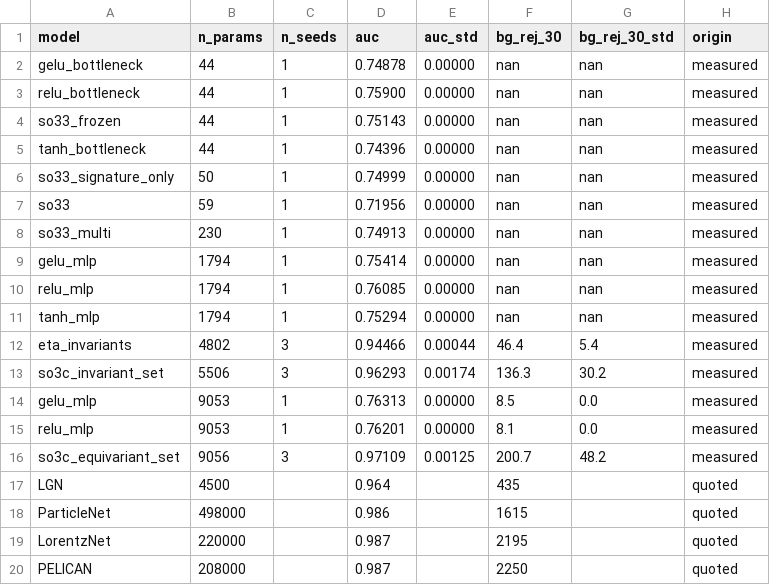
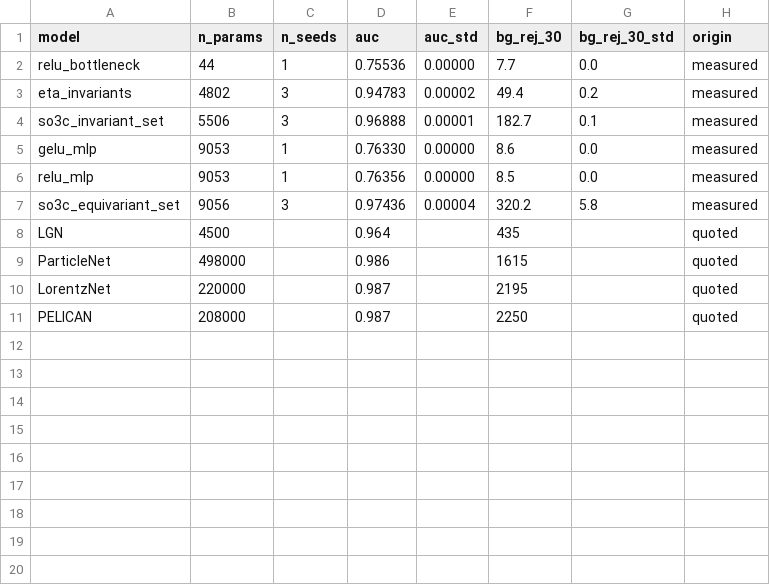
Before and after one commit to Nervni-Sanya/so33, a CSV file: paper/figures/pareto_data.csv, drawn as a sheet.

```diff
--- a/paper/figures/pareto_data.csv
+++ b/paper/figures/pareto_data.csv
@@ -1,17 +1,8 @@
 model,n_params,n_seeds,auc,auc_std,bg_rej_30,bg_rej_30_std,origin
-gelu_bottleneck,44,1,0.74878,0.00000,nan,nan,measured
-relu_bottleneck,44,1,0.75900,0.00000,nan,nan,measured
-so33_frozen,44,1,0.75143,0.00000,nan,nan,measured
-tanh_bottleneck,44,1,0.74396,0.00000,nan,nan,measured
-so33_signature_only,50,1,0.74999,0.00000,nan,nan,measured
-so33,59,1,0.71956,0.00000,nan,nan,measured
-so33_multi,230,1,0.74913,0.00000,nan,nan,measured
-gelu_mlp,1794,1,0.75414,0.00000,nan,nan,measured
-relu_mlp,1794,1,0.76085,0.00000,nan,nan,measured
-tanh_mlp,1794,1,0.75294,0.00000,nan,nan,measured
-eta_invariants,4802,3,0.94466,0.00044,46.4,5.4,measured
-so3c_invariant_set,5506,3,0.96293,0.00174,136.3,30.2,measured
-gelu_mlp,9053,1,0.76313,0.00000,8.5,0.0,measured
-relu_mlp,9053,1,0.76201,0.00000,8.1,0.0,measured
-so3c_equivariant_set,9056,3,0.97109,0.00125,200.7,48.2,measured
+relu_bottleneck,44,1,0.75536,0.00000,7.7,0.0,measured
+eta_invariants,4802,3,0.94783,0.00002,49.4,0.2,measured
+so3c_invariant_set,5506,3,0.96888,0.00001,182.7,0.1,measured
+gelu_mlp,9053,1,0.76330,0.00000,8.6,0.0,measured
+relu_mlp,9053,1,0.76356,0.00000,8.5,0.0,measured
+so3c_equivariant_set,9056,3,0.97436,0.00004,320.2,5.8,measured
 LGN,4500,,0.964,,435,,quoted
```
Also changed, not shown: 4 other files.
